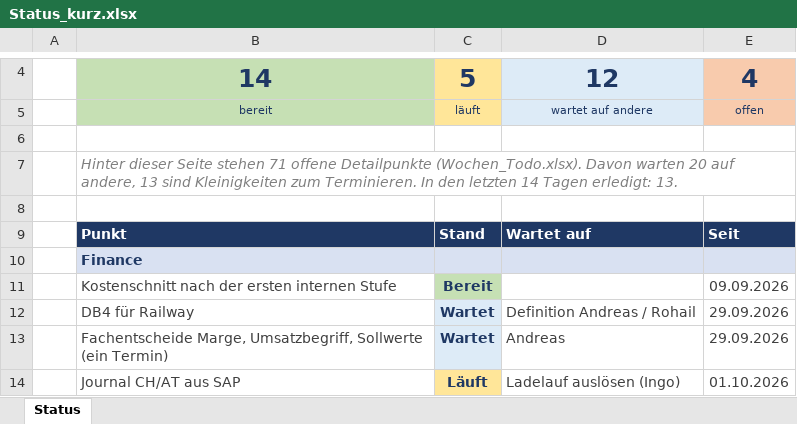
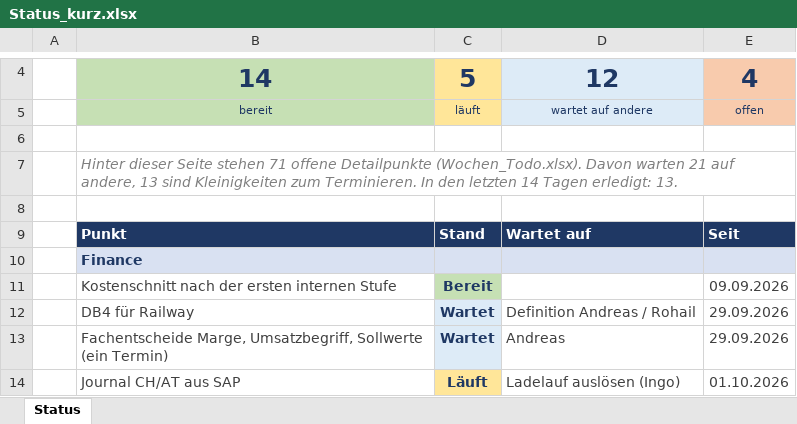
Before and after one commit to metacube2/Ai, an Excel workbook: TrafagSalesExporter/projektmanagement/Status_kurz.xlsx, sheet Status, drawn as a sheet; only a part is shown, gaps mark what is left out; values as stored, in another font and other column widths than the file's, no borders; the diff names each change by its address in the sheet, - before the commit and + after, or states it on an @@ line.

```diff
--- a/TrafagSalesExporter/projektmanagement/Status_kurz.xlsx (sheet Status)
+++ b/TrafagSalesExporter/projektmanagement/Status_kurz.xlsx (sheet Status)
-B7: …Davon warten 20 auf andere,…
+B7: …Davon warten 21 auf andere,…
```
Also changed, not shown: TrafagSalesExporter/projektmanagement/Wochen_Todo.xlsx, 11 other files.
